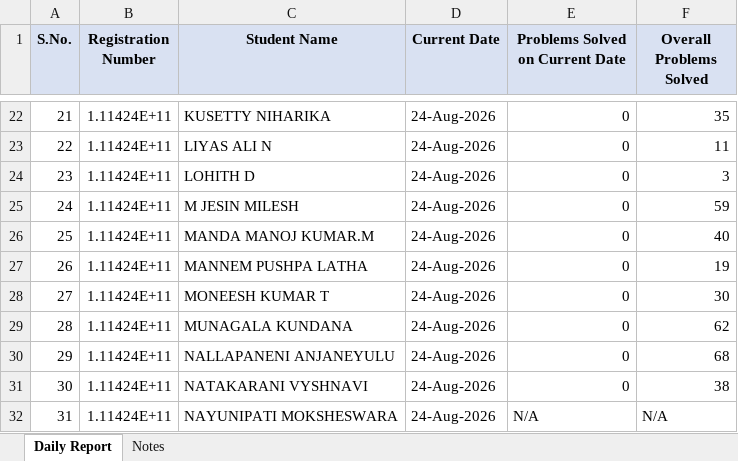
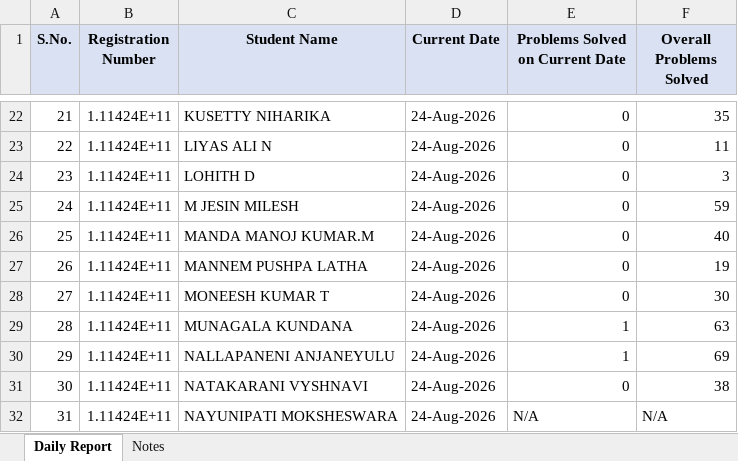
Before and after one commit to kalaimani-m/Leetcode-Automation, an Excel workbook: reports/LeetCode_Daily_Report_2026-08-24.xlsx, sheet Daily Report, drawn as a sheet; only a part is shown, gaps mark what is left out; values as stored, in another font and other column widths than the file's, no borders; the diff names each change by its address in the sheet, - before the commit and + after, or states it on an @@ line.

```diff
--- a/reports/LeetCode_Daily_Report_2026-08-24.xlsx (sheet Daily Report)
+++ b/reports/LeetCode_Daily_Report_2026-08-24.xlsx (sheet Daily Report)
-E29:E30 (Problems Solved on Current Date): 0
+E29:E30 (Problems Solved on Current Date): 1
-F29 (Overall Problems Solved): 62
+F29 (Overall Problems Solved): 63
-F30 (Overall Problems Solved): 68
+F30 (Overall Problems Solved): 69
```
Also changed, not shown: 1 other file.
